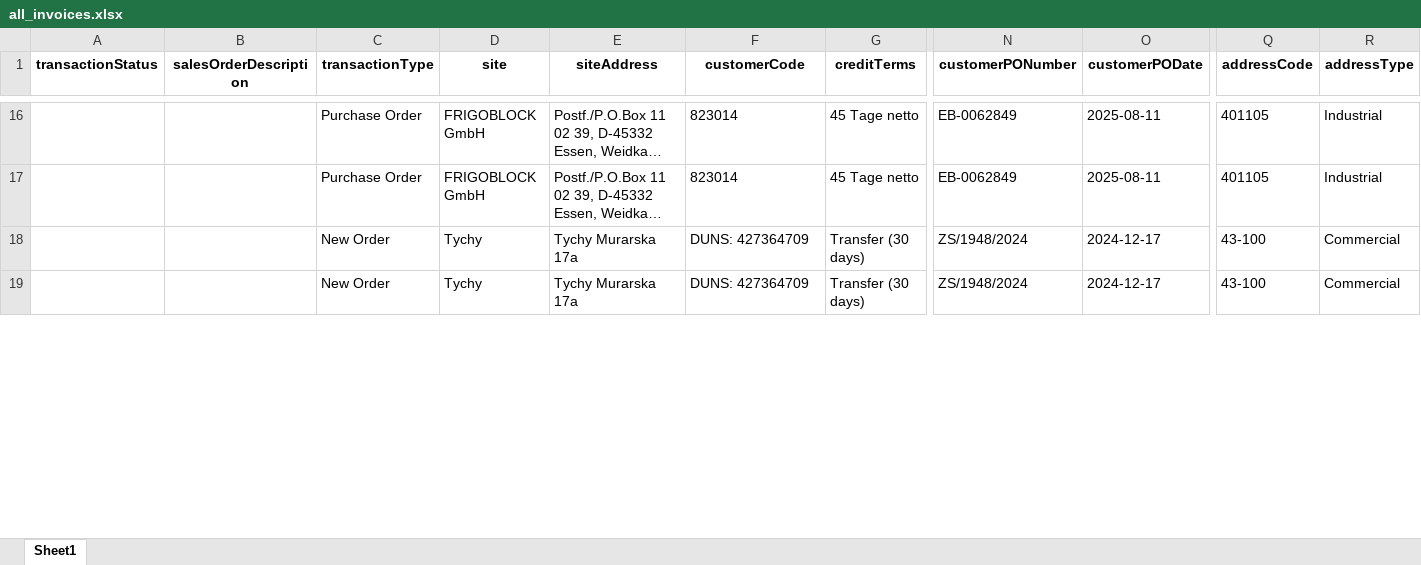
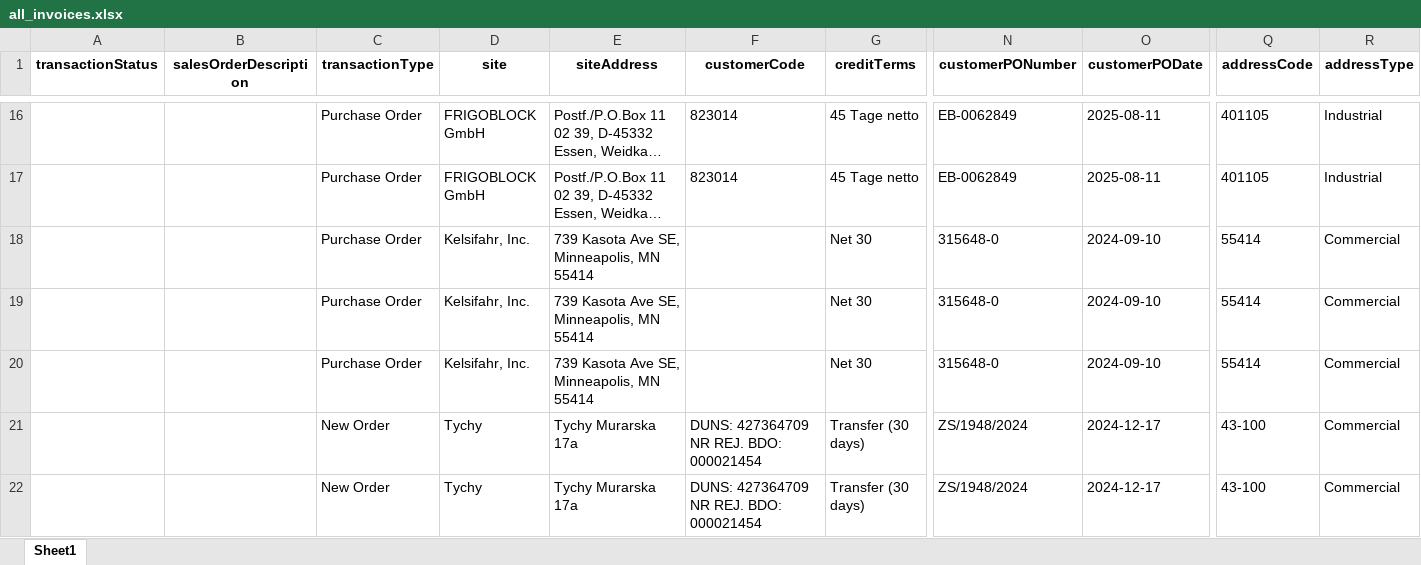
Before and after one commit to DrighnaTech/DC_United_Rubber, an Excel workbook: backend/all_invoices.xlsx, sheet Sheet1, drawn as a sheet; only a part is shown, gaps mark what is left out; long unchanged cells end in …; values as stored, in another font and other column widths than the file's, no borders; addresses are those after the commit; rows hold the shown columns only; the diff covers the shown part only; the diff names each change by its address in the sheet, - before the commit and + after, or states it on an @@ line.

```diff
--- a/backend/all_invoices.xlsx (sheet Sheet1)
+++ b/backend/all_invoices.xlsx (sheet Sheet1)
+row 18:  |  | Purchase Order | Kelsifahr, Inc. | 739 Kasota Ave SE, Minneapolis, MN 55414 |  | Net 30 | 315648-0 | 2024-09-10 | 55414 | Commercial
+row 19:  |  | Purchase Order | Kelsifahr, Inc. | 739 Kasota Ave SE, Minneapolis, MN 55414 |  | Net 30 | 315648-0 | 2024-09-10 | 55414 | Commercial
+row 20:  |  | Purchase Order | Kelsifahr, Inc. | 739 Kasota Ave SE, Minneapolis, MN 55414 |  | Net 30 | 315648-0 | 2024-09-10 | 55414 | Commercial
-F21:F22 (customerCode): DUNS: 427364709
+F21:F22 (customerCode): DUNS: 427364709 NR REJ. BDO: 000021454
```
Also changed, not shown: 6 edited cells elsewhere in this sheet, 18 other files.
